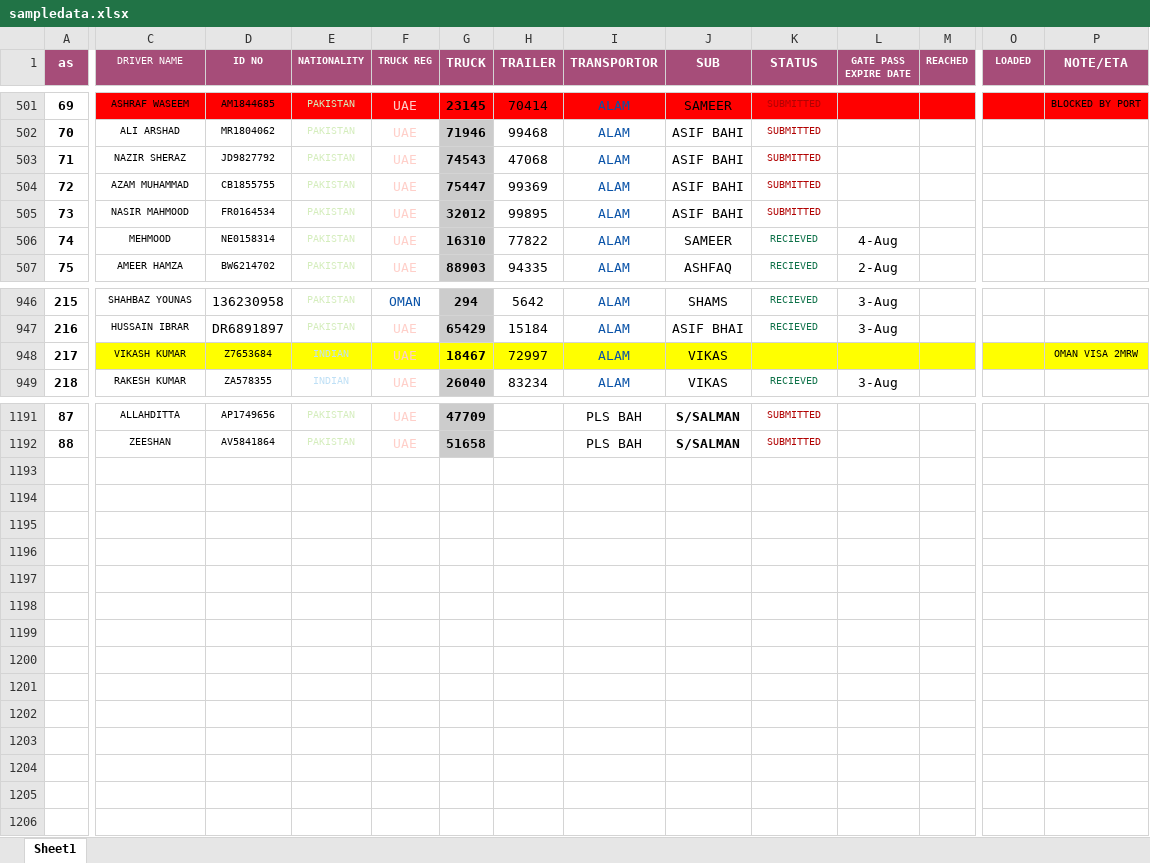
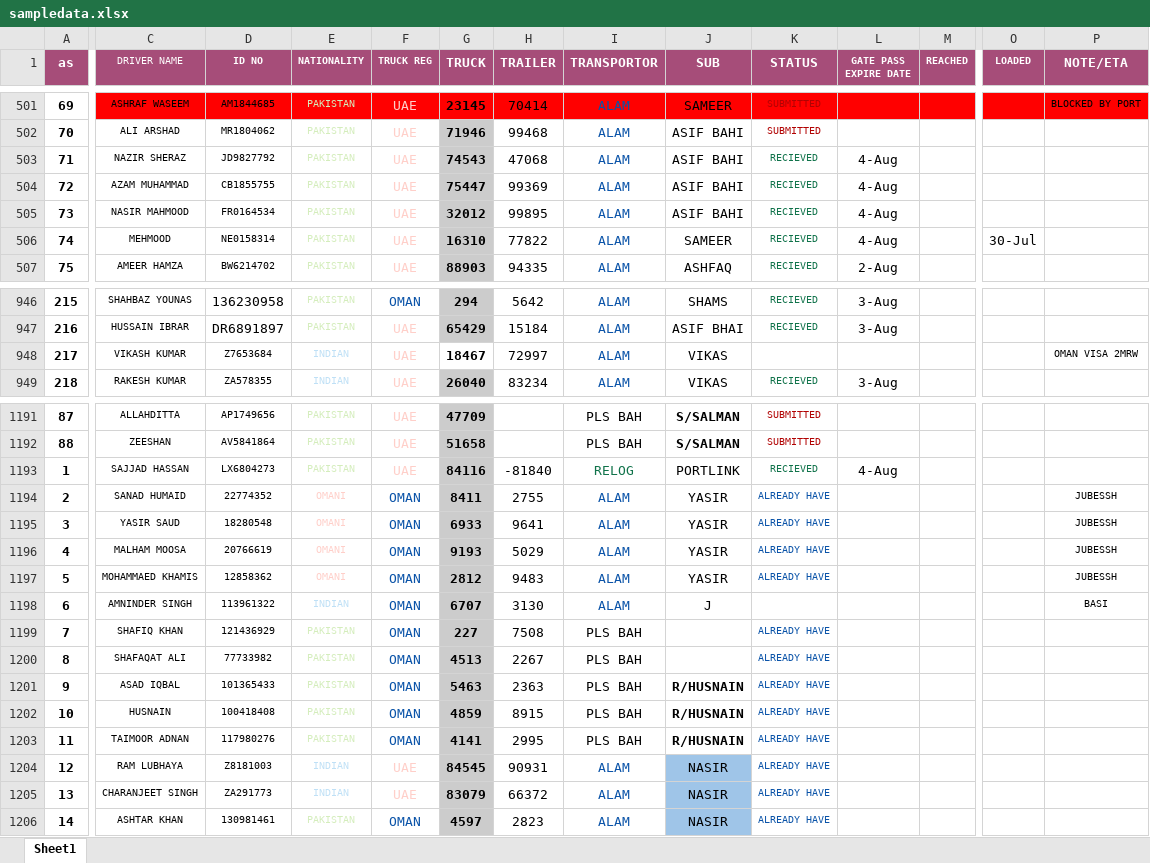
Before and after one commit to connectharundas/global-pacific-truck-search, an Excel workbook: data/sampledata.xlsx, sheet Sheet1, drawn as a sheet; only a part is shown, gaps mark what is left out; values as stored, in another font and other column widths than the file's, no borders; rows hold the shown columns only; the diff covers the shown part only; the diff names each change by its address in the sheet, - before the commit and + after, or states it on an @@ line.

Commit message:
31 mrng

```diff
--- a/data/sampledata.xlsx (sheet Sheet1)
+++ b/data/sampledata.xlsx (sheet Sheet1)
-K503:K505 (STATUS): SUBMITTED
+K503:K505 (STATUS): RECIEVED
-K503:K505 text colour: #B10202
+K503:K505 text colour: #11734B
-L503:L505 (GATE PASS EXPIRE DATE): (empty)
+L503:L505 (GATE PASS EXPIRE DATE): 4-Aug
-O506 (LOADED): (empty)
+O506 (LOADED): 30-Jul
-C948:P948 fill: #FFFF00
+C948:P948 fill: none
+row 1193: 1 | SAJJAD HASSAN | LX6804273 | PAKISTAN | UAE | 84116 | -81840 | RELOG | PORTLINK | RECIEVED | 4-Aug
+row 1194: 2 | SANAD HUMAID | 22774352 | OMANI | OMAN | 8411 | 2755 | ALAM | YASIR | ALREADY HAVE |  |  |  | JUBESSH
+row 1195: 3 | YASIR SAUD | 18280548 | OMANI | OMAN | 6933 | 9641 | ALAM | YASIR | ALREADY HAVE |  |  |  | JUBESSH
+row 1196: 4 | MALHAM MOOSA | 20766619 | OMANI | OMAN | 9193 | 5029 | ALAM | YASIR | ALREADY HAVE |  |  |  | JUBESSH
+row 1197: 5 | MOHAMMAED KHAMIS | 12858362 | OMANI | OMAN | 2812 | 9483 | ALAM | YASIR | ALREADY HAVE |  |  |  | JUBESSH
+row 1198: 6 | AMNINDER SINGH | 113961322 | INDIAN | OMAN | 6707 | 3130 | ALAM | J |  |  |  |  | BASI
+row 1199: 7 | SHAFIQ KHAN | 121436929 | PAKISTAN | OMAN | 227 | 7508 | PLS BAH |  | ALREADY HAVE
+row 1200: 8 | SHAFAQAT ALI | 77733982 | PAKISTAN | OMAN | 4513 | 2267 | PLS BAH |  | ALREADY HAVE
+row 1201: 9 | ASAD IQBAL | 101365433 | PAKISTAN | OMAN | 5463 | 2363 | PLS BAH | R/HUSNAIN | ALREADY HAVE
+row 1202: 10 | HUSNAIN | 100418408 | PAKISTAN | OMAN | 4859 | 8915 | PLS BAH | R/HUSNAIN | ALREADY HAVE
+row 1203: 11 | TAIMOOR ADNAN | 117980276 | PAKISTAN | OMAN | 4141 | 2995 | PLS BAH | R/HUSNAIN | ALREADY HAVE
+row 1204: 12 | RAM LUBHAYA | Z8181003 | INDIAN | UAE | 84545 | 90931 | ALAM | NASIR | ALREADY HAVE
+row 1205: 13 | CHARANJEET SINGH | ZA291773 | INDIAN | UAE | 83079 | 66372 | ALAM | NASIR | ALREADY HAVE
+row 1206: 14 | ASHTAR KHAN | 130981461 | PAKISTAN | OMAN | 4597 | 2823 | ALAM | NASIR | ALREADY HAVE
```
Also changed, not shown: 57 edited cells and cell formats elsewhere in this sheet.
